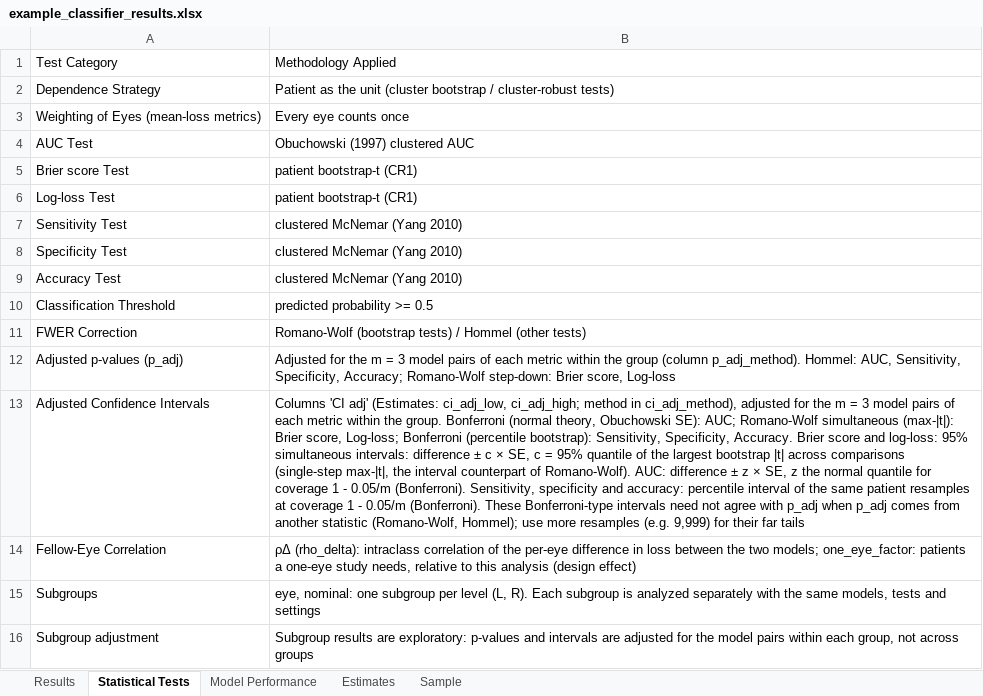
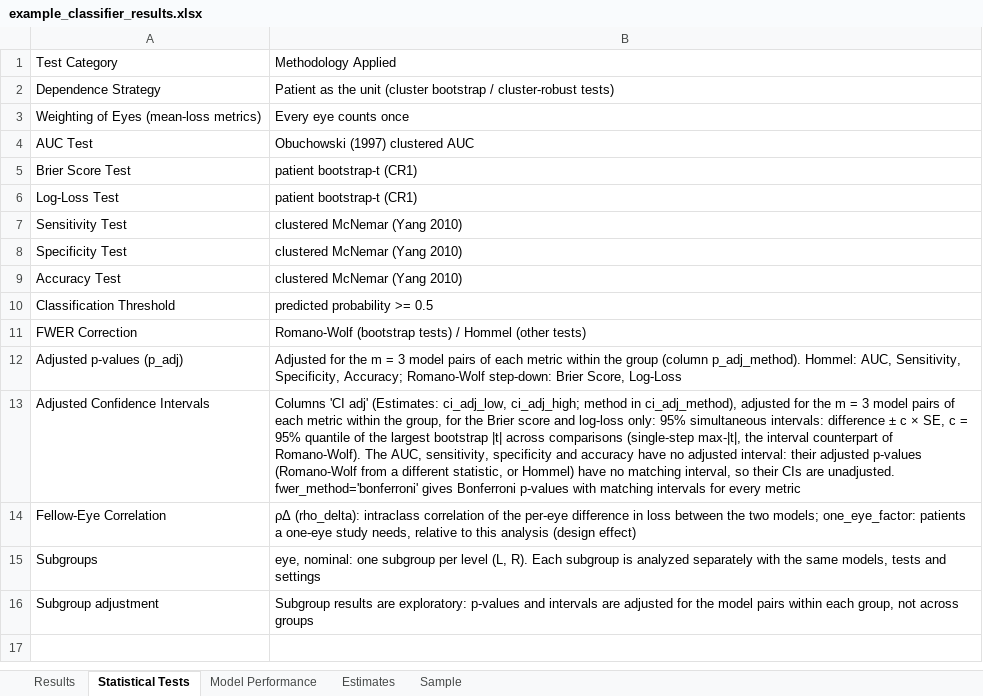
Before and after one commit to gmeyeltd/ophthalmology-stats, an Excel workbook: examples/example_classifier_results.xlsx, sheet Statistical Tests, drawn as a sheet; values as stored, in another font and other column widths than the file's, no borders; the diff names each change by its address in the sheet, - before the commit and + after, or states it on an @@ line.

```diff
--- a/examples/example_classifier_results.xlsx (sheet Statistical Tests)
+++ b/examples/example_classifier_results.xlsx (sheet Statistical Tests)
-A5: Brier score Test
+A5: Brier Score Test
-A6: Log-loss Test
+A6: Log-Loss Test
-B12: …step-down: Brier score, Log-loss
+B12: …step-down: Brier Score, Log-Loss
-B13: …within the group. Bonferroni (normal theory, Obuchowski SE): AUC; Romano-Wolf simultaneous (max-|t|): Brier score, Log-loss; Bonferroni (percentile bootstrap): Sensitivity, Specificity, Accuracy. Brier score and log-loss: 95% simultaneous intervals: difference ± c × SE, c = 95% quantile of the largest bootstrap |t| across comparisons (single-step max-|t|, the interval counterpart of Romano-Wolf). AUC: difference ± z × SE, z the normal quantile for coverage 1 - 0.05/m (Bonferroni). Sensitivity, specificity and accuracy: percentile interval of the same patient resamples at coverage 1 - 0.05/m (Bonferroni). These Bonferroni-type intervals need not agree with p_adj when p_adj comes from another statistic (Romano-Wolf, Hommel); use more resamples (e.g. 9,999) for their far tails
+B13: …within the group, for the Brier score and log-loss only: 95% simultaneous intervals: difference ± c × SE, c = 95% quantile of the largest bootstrap |t| across comparisons (single-step max-|t|, the interval counterpart of Romano-Wolf). The AUC, sensitivity, specificity and accuracy have no adjusted interval: their adjusted p-values (Romano-Wolf from a different statistic, or Hommel) have no matching interval, so their CIs are unadjusted. fwer_method='bonferroni' gives Bonferroni p-values with matching intervals for every metric
```
Also changed, not shown: sheet Estimates, sheet Results, examples/example_continuous_errors_results.xlsx, examples/example_continuous_errors_subgroups_results.xlsx, 4 other files.
